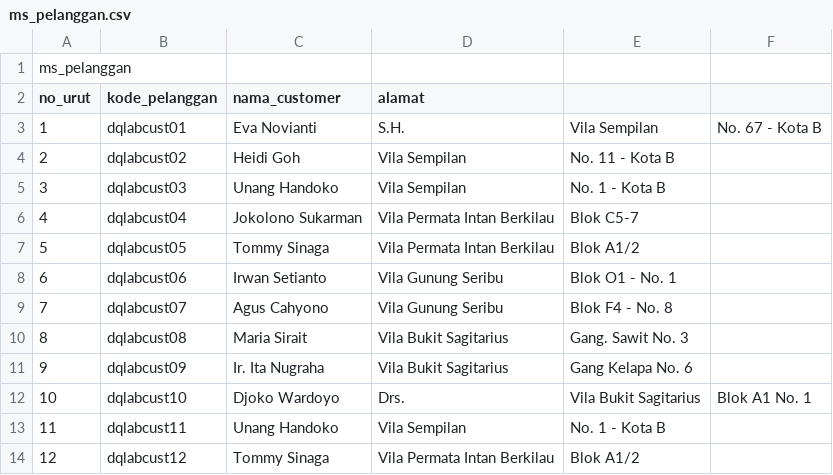
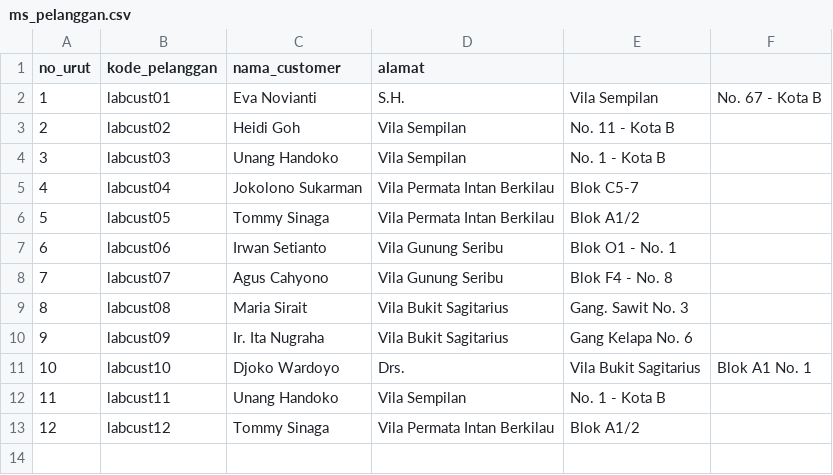
Before and after one commit to rahmadsa/dataset, a CSV file: spark/ms_pelanggan.csv, drawn as a sheet.

```diff
--- a/spark/ms_pelanggan.csv
+++ b/spark/ms_pelanggan.csv
@@ -1,14 +1,13 @@
- ms_pelanggan
 no_urut , kode_pelanggan , nama_customer, alamat
-1 , dqlabcust01    , Eva Novianti, S.H.  , Vila Sempilan, No. 67 - Kota B
-2 , dqlabcust02    , Heidi Goh    , Vila Sempilan, No. 11 - Kota B
-3 , dqlabcust03    , Unang Handoko, Vila Sempilan, No. 1 - Kota B     ,
-4 , dqlabcust04    , Jokolono Sukarman   , Vila Permata Intan Berkilau, Blok C5-7   ,
-5 , dqlabcust05    , Tommy Sinaga , Vila Permata Intan Berkilau, Blok A1/2   ,
-6 , dqlabcust06    , Irwan Setianto      , Vila Gunung Seribu, Blok O1 - No. 1      ,
-7 , dqlabcust07    , Agus Cahyono , Vila Gunung Seribu, Blok F4 - No. 8      ,
-8 , dqlabcust08    , Maria Sirait , Vila Bukit Sagitarius, Gang. Sawit No. 3 ,
-9 , dqlabcust09    , Ir. Ita Nugraha     , Vila Bukit Sagitarius, Gang Kelapa No. 6 ,
-10 , dqlabcust10    , Djoko Wardoyo, Drs. , Vila Bukit Sagitarius, Blok A1 No. 1     ,
-11 , dqlabcust11    , Unang Handoko, Vila Sempilan, No. 1 - Kota B     ,
-12 , dqlabcust12    , Tommy Sinaga , Vila Permata Intan Berkilau, Blok A1/2   ,
+1 , labcust01    , Eva Novianti, S.H.  , Vila Sempilan, No. 67 - Kota B
+2 , labcust02    , Heidi Goh    , Vila Sempilan, No. 11 - Kota B
+3 , labcust03    , Unang Handoko, Vila Sempilan, No. 1 - Kota B
+4 , labcust04    , Jokolono Sukarman   , Vila Permata Intan Berkilau, Blok C5-7
+5 , labcust05    , Tommy Sinaga , Vila Permata Intan Berkilau, Blok A1/2
+6 , labcust06    , Irwan Setianto      , Vila Gunung Seribu, Blok O1 - No. 1
+7 , labcust07    , Agus Cahyono , Vila Gunung Seribu, Blok F4 - No. 8
+8 , labcust08    , Maria Sirait , Vila Bukit Sagitarius, Gang. Sawit No. 3
+9 , labcust09    , Ir. Ita Nugraha     , Vila Bukit Sagitarius, Gang Kelapa No. 6
+10 , labcust10    , Djoko Wardoyo, Drs. , Vila Bukit Sagitarius, Blok A1 No. 1
+11 , labcust11    , Unang Handoko, Vila Sempilan, No. 1 - Kota B
+12 , labcust12    , Tommy Sinaga , Vila Permata Intan Berkilau, Blok A1/2
```
Also changed, not shown: spark/customers.csv, spark/students.csv, 5 other files.
